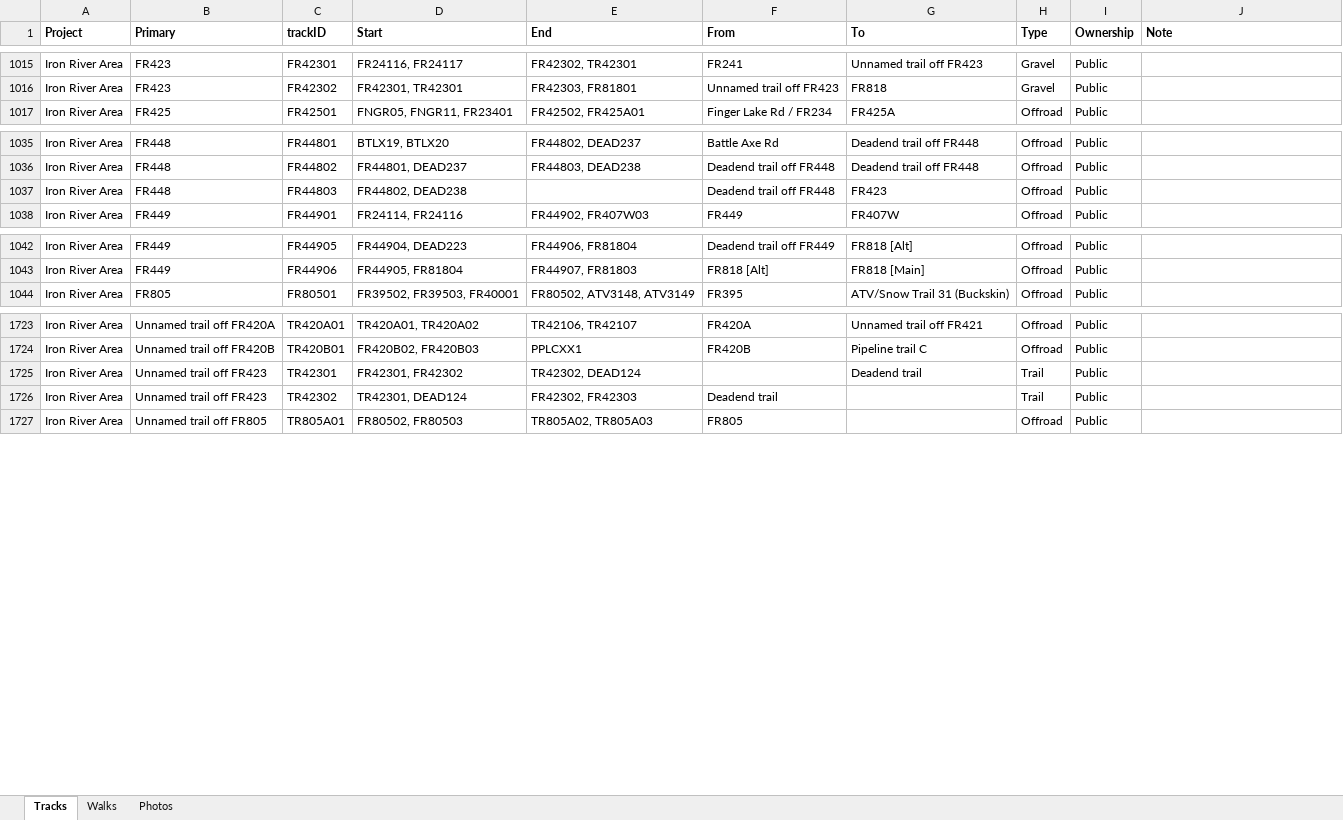
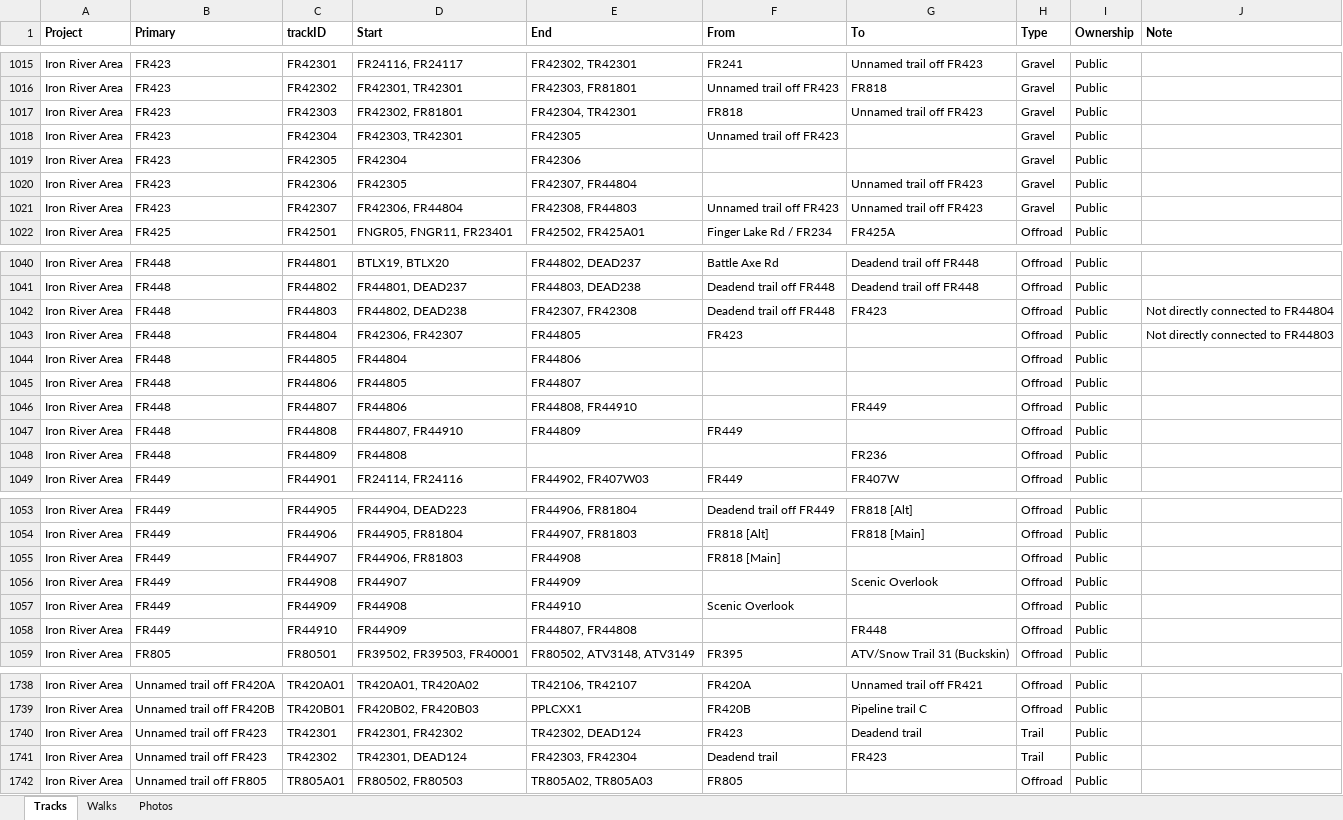
Before and after one commit to droglenc/MAPPING, an Excel workbook: Data/Trail Mapping Info.xlsx, sheet Tracks, drawn as a sheet; only a part is shown, gaps mark what is left out; values as stored, in another font and other column widths than the file's, no borders; addresses are those after the commit; the diff covers the shown part only; the diff names each change by its address in the sheet, - before the commit and + after, or states it on an @@ line.

```diff
--- a/Data/Trail Mapping Info.xlsx (sheet Tracks)
+++ b/Data/Trail Mapping Info.xlsx (sheet Tracks)
+row 1017: Iron River Area | FR423 | FR42303 | FR42302, FR81801 | FR42304, TR42301 | FR818 | Unnamed trail off FR423 | Gravel | Public
+row 1018: Iron River Area | FR423 | FR42304 | FR42303, TR42301 | FR42305 | Unnamed trail off FR423 |  | Gravel | Public
+row 1019: Iron River Area | FR423 | FR42305 | FR42304 | FR42306 |  |  | Gravel | Public
+row 1020: Iron River Area | FR423 | FR42306 | FR42305 | FR42307, FR44804 |  | Unnamed trail off FR423 | Gravel | Public
+row 1021: Iron River Area | FR423 | FR42307 | FR42306, FR44804 | FR42308, FR44803 | Unnamed trail off FR423 | Unnamed trail off FR423 | Gravel | Public
-E1042 (End): (empty)
+E1042 (End): FR42307, FR42308
-J1042 (Note): (empty)
+J1042 (Note): Not directly connected to FR44804
+row 1043: Iron River Area | FR448 | FR44804 | FR42306, FR42307 | FR44805 | FR423 |  | Offroad | Public | Not directly connected to FR44803
+row 1044: Iron River Area | FR448 | FR44805 | FR44804 | FR44806 |  |  | Offroad | Public
+row 1045: Iron River Area | FR448 | FR44806 | FR44805 | FR44807 |  |  | Offroad | Public
+row 1046: Iron River Area | FR448 | FR44807 | FR44806 | FR44808, FR44910 |  | FR449 | Offroad | Public
+row 1047: Iron River Area | FR448 | FR44808 | FR44807, FR44910 | FR44809 | FR449 |  | Offroad | Public
+row 1048: Iron River Area | FR448 | FR44809 | FR44808 |  |  | FR236 | Offroad | Public
+row 1055: Iron River Area | FR449 | FR44907 | FR44906, FR81803 | FR44908 | FR818 [Main] |  | Offroad | Public
+row 1056: Iron River Area | FR449 | FR44908 | FR44907 | FR44909 |  | Scenic Overlook | Offroad | Public
+row 1057: Iron River Area | FR449 | FR44909 | FR44908 | FR44910 | Scenic Overlook |  | Offroad | Public
+row 1058: Iron River Area | FR449 | FR44910 | FR44909 | FR44807, FR44808 |  | FR448 | Offroad | Public
-F1740 (From): (empty)
+F1740 (From): FR423
-E1741 (End): FR42302, FR42303
+E1741 (End): FR42303, FR42304
-G1741 (To): (empty)
+G1741 (To): FR423
```
Also changed, not shown: 13 moved rows elsewhere in this sheet, sheet Photos, sheet Walks, formulas that keep their value, 40 other files.
